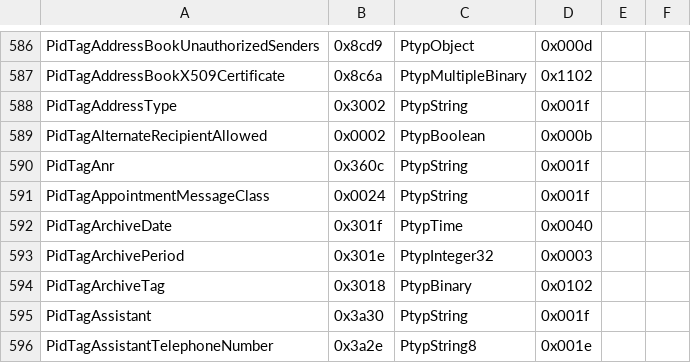
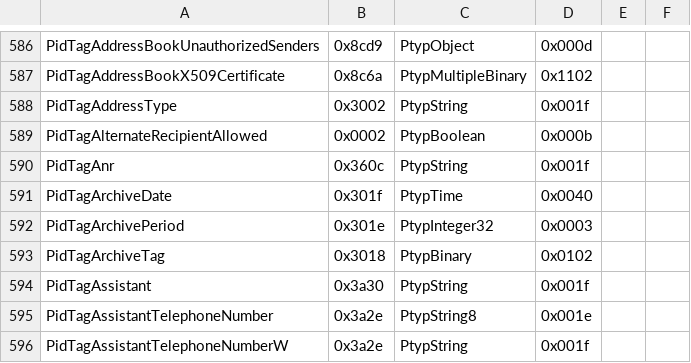
Before and after one commit to Jmcleodfoss/pstreader, a CSV file: extras/properties.csv, drawn as a sheet; only a part is shown, gaps mark what is left out; the shorter side is filled out with more unchanged rows.

Commit message:
Drop a non-existent PidTag

```diff
--- a/extras/properties.csv
+++ b/extras/properties.csv
@@ -590,3 +590,2 @@ PidTagAlternateRecipientAllowed,0x0002,PtypBoolean,0x000b,,
 PidTagAnr,0x360c,PtypString,0x001f,,
-PidTagAppointmentMessageClass,0x0024,PtypString,0x001f,,
 PidTagArchiveDate,0x301f,PtypTime,0x0040,,
```
